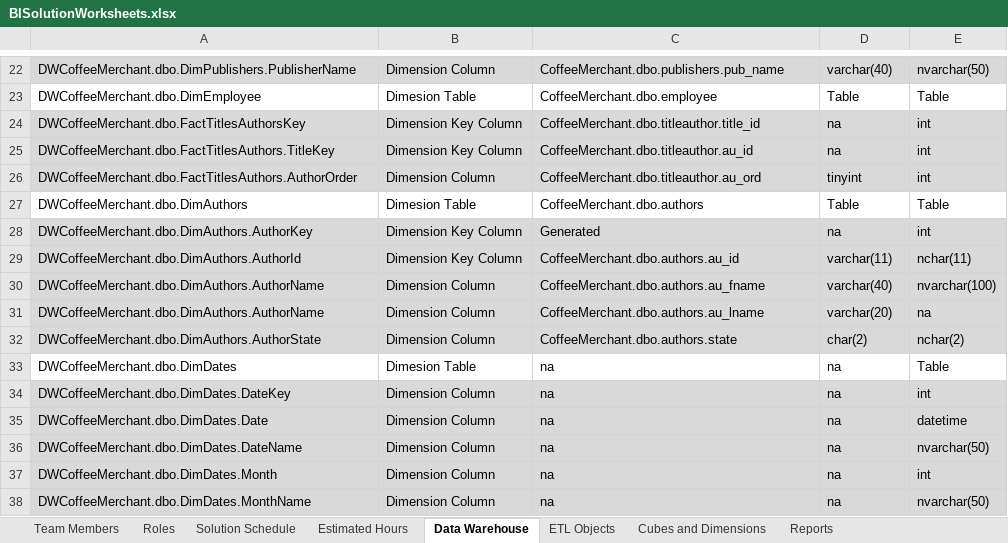
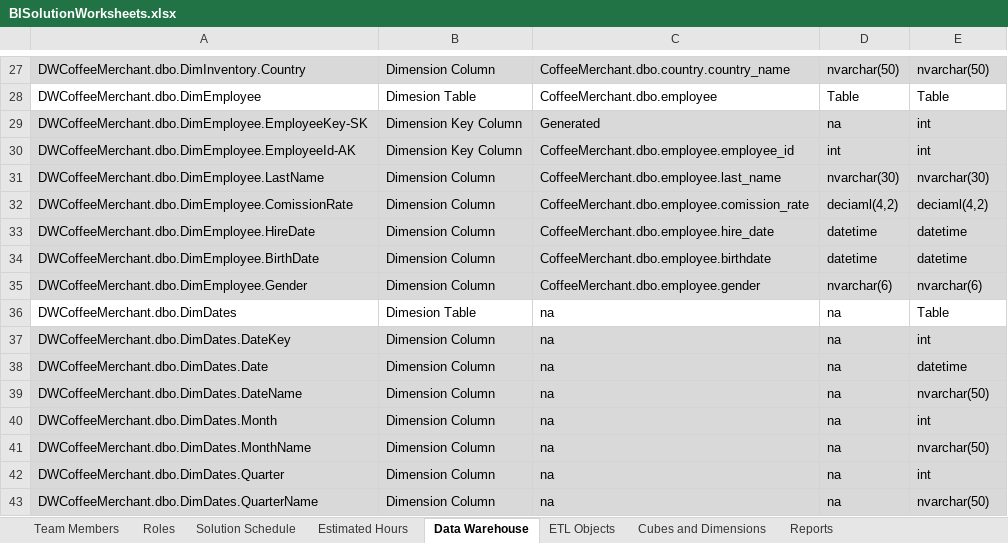
Before and after one commit to GraceRan/CoffeeMerchant, an Excel workbook: BISolutionWorksheets.xlsx, sheet Data Warehouse, drawn as a sheet; only a part is shown, gaps mark what is left out; the shorter side is filled out with more unchanged rows; values as stored, in another font and other column widths than the file's, no borders; removed rows and columns are numbered as before the commit, all else as after; the diff covers the shown part only; the diff names each change by its address in the sheet, - before the commit and + after, or states it on an @@ line.

```diff
--- a/BISolutionWorksheets.xlsx (sheet Data Warehouse)
+++ b/BISolutionWorksheets.xlsx (sheet Data Warehouse)
-A27: DWCoffeeMerchant.dbo.DimPublishers.PublisherName
+A27: DWCoffeeMerchant.dbo.DimInventory.Country
-C27: CoffeeMerchant.dbo.publishers.pub_name
+C27: CoffeeMerchant.dbo.country.country_name
-D27: varchar(40)
+D27: nvarchar(50)
-row 24: DWCoffeeMerchant.dbo.FactTitlesAuthorsKey | Dimension Key Column | CoffeeMerchant.dbo.titleauthor.title_id | na | int
-row 25: DWCoffeeMerchant.dbo.FactTitlesAuthors.TitleKey | Dimension Key Column | CoffeeMerchant.dbo.titleauthor.au_id | na | int
-row 26: DWCoffeeMerchant.dbo.FactTitlesAuthors.AuthorOrder | Dimension Column | CoffeeMerchant.dbo.titleauthor.au_ord | tinyint | int
-row 27: DWCoffeeMerchant.dbo.DimAuthors | Dimesion Table | CoffeeMerchant.dbo.authors | Table | Table
-A29: DWCoffeeMerchant.dbo.DimAuthors.AuthorKey
+A29: DWCoffeeMerchant.dbo.DimEmployee.EmployeeKey-SK
-row 29: DWCoffeeMerchant.dbo.DimAuthors.AuthorId | Dimension Key Column | CoffeeMerchant.dbo.authors.au_id | varchar(11) | nchar(11)
+row 30: DWCoffeeMerchant.dbo.DimEmployee.EmployeeId-AK | Dimension Key Column | CoffeeMerchant.dbo.employee.employee_id | int | int
-A31: DWCoffeeMerchant.dbo.DimAuthors.AuthorName
+A31: DWCoffeeMerchant.dbo.DimEmployee.LastName
-C31: CoffeeMerchant.dbo.authors.au_fname
+C31: CoffeeMerchant.dbo.employee.last_name
-D31: varchar(40)
+D31: nvarchar(30)
-E31: nvarchar(100)
+E31: nvarchar(30)
-row 31: DWCoffeeMerchant.dbo.DimAuthors.AuthorName | Dimension Column | CoffeeMerchant.dbo.authors.au_lname | varchar(20) | na
-row 32: DWCoffeeMerchant.dbo.DimAuthors.AuthorState | Dimension Column | CoffeeMerchant.dbo.authors.state | char(2) | nchar(2)
+row 32: DWCoffeeMerchant.dbo.DimEmployee.ComissionRate | Dimension Column | CoffeeMerchant.dbo.employee.comission_rate | deciaml(4,2) | deciaml(4,2)
+row 33: DWCoffeeMerchant.dbo.DimEmployee.HireDate | Dimension Column | CoffeeMerchant.dbo.employee.hire_date | datetime | datetime
+row 34: DWCoffeeMerchant.dbo.DimEmployee.BirthDate | Dimension Column | CoffeeMerchant.dbo.employee.birthdate | datetime | datetime
+row 35: DWCoffeeMerchant.dbo.DimEmployee.Gender | Dimension Column | CoffeeMerchant.dbo.employee.gender | nvarchar(6) | nvarchar(6)
```
Also changed, not shown: 9 added rows, 4 removed rows and 23 edited cells elsewhere in this sheet.
